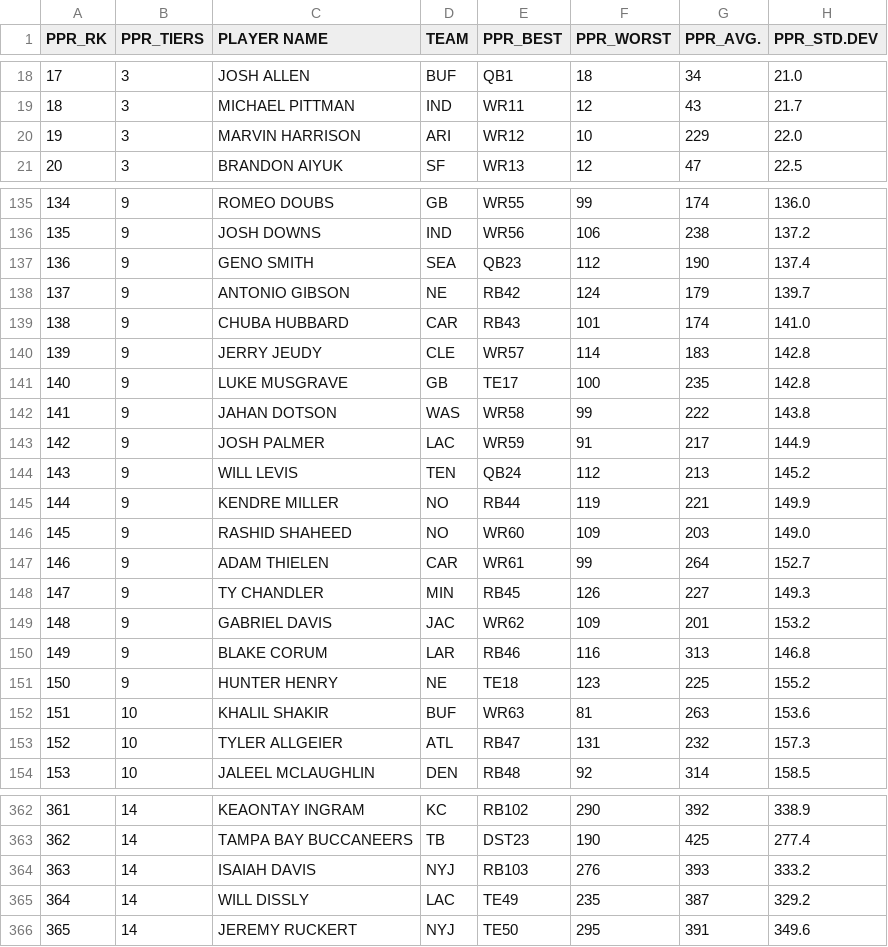
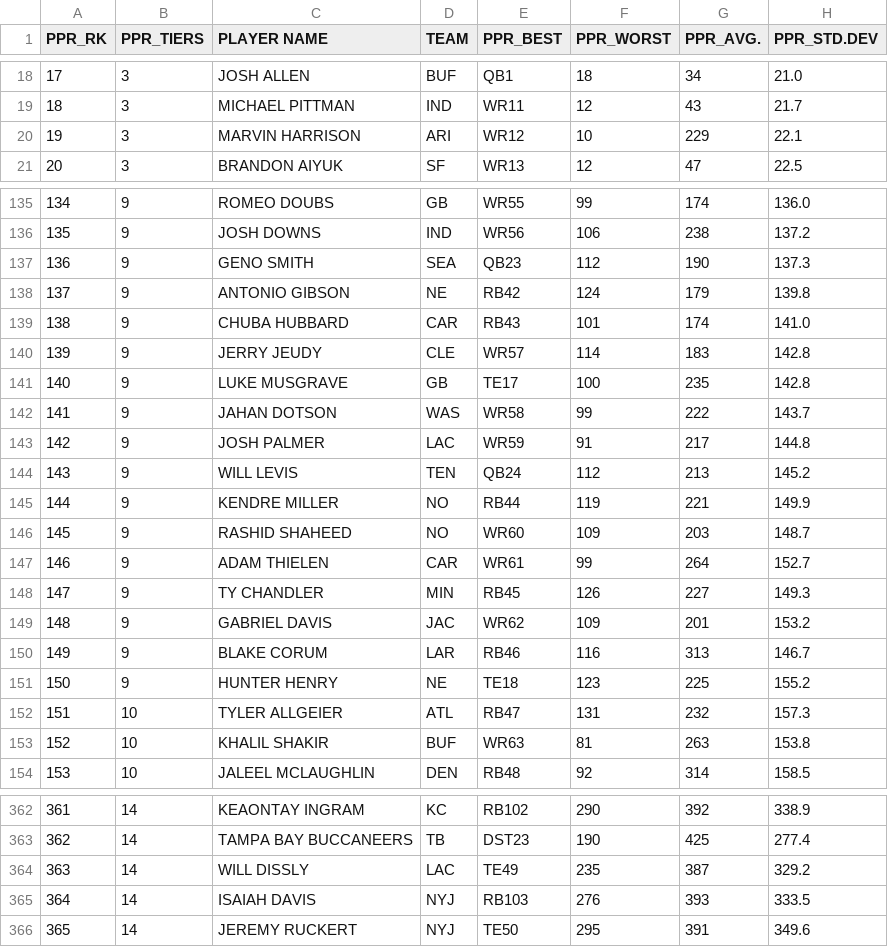
Before and after one commit to jmandzak/FFDataCollection, a CSV file: stats24/all_ppr_rank_stats.csv, drawn as a sheet; only a part is shown, gaps mark what is left out; the diff covers the shown part only.

```diff
--- a/stats24/all_ppr_rank_stats.csv
+++ b/stats24/all_ppr_rank_stats.csv
@@ -19,3 +19,3 @@ PPR_RK,PPR_TIERS,PLAYER NAME,TEAM,PPR_BEST,PPR_WORST,PPR_AVG.,PPR_STD.DEV
 18,3,MICHAEL PITTMAN,IND,WR11,12,43,21.7
-19,3,MARVIN HARRISON,ARI,WR12,10,229,22.0
+19,3,MARVIN HARRISON,ARI,WR12,10,229,22.1
 20,3,BRANDON AIYUK,SF,WR13,12,47,22.5
@@ -136,4 +136,4 @@ PPR_RK,PPR_TIERS,PLAYER NAME,TEAM,PPR_BEST,PPR_WORST,PPR_AVG.,PPR_STD.DEV
 135,9,JOSH DOWNS,IND,WR56,106,238,137.2
-136,9,GENO SMITH,SEA,QB23,112,190,137.4
-137,9,ANTONIO GIBSON,NE,RB42,124,179,139.7
+136,9,GENO SMITH,SEA,QB23,112,190,137.3
+137,9,ANTONIO GIBSON,NE,RB42,124,179,139.8
 138,9,CHUBA HUBBARD,CAR,RB43,101,174,141.0
@@ -141,7 +141,7 @@ PPR_RK,PPR_TIERS,PLAYER NAME,TEAM,PPR_BEST,PPR_WORST,PPR_AVG.,PPR_STD.DEV
 140,9,LUKE MUSGRAVE,GB,TE17,100,235,142.8
-141,9,JAHAN DOTSON,WAS,WR58,99,222,143.8
-142,9,JOSH PALMER,LAC,WR59,91,217,144.9
+141,9,JAHAN DOTSON,WAS,WR58,99,222,143.7
+142,9,JOSH PALMER,LAC,WR59,91,217,144.8
 143,9,WILL LEVIS,TEN,QB24,112,213,145.2
 144,9,KENDRE MILLER,NO,RB44,119,221,149.9
-145,9,RASHID SHAHEED,NO,WR60,109,203,149.0
+145,9,RASHID SHAHEED,NO,WR60,109,203,148.7
 146,9,ADAM THIELEN,CAR,WR61,99,264,152.7
@@ -149,6 +149,6 @@ PPR_RK,PPR_TIERS,PLAYER NAME,TEAM,PPR_BEST,PPR_WORST,PPR_AVG.,PPR_STD.DEV
 148,9,GABRIEL DAVIS,JAC,WR62,109,201,153.2
-149,9,BLAKE CORUM,LAR,RB46,116,313,146.8
+149,9,BLAKE CORUM,LAR,RB46,116,313,146.7
 150,9,HUNTER HENRY,NE,TE18,123,225,155.2
-151,10,KHALIL SHAKIR,BUF,WR63,81,263,153.6
-152,10,TYLER ALLGEIER,ATL,RB47,131,232,157.3
+151,10,TYLER ALLGEIER,ATL,RB47,131,232,157.3
+152,10,KHALIL SHAKIR,BUF,WR63,81,263,153.8
 153,10,JALEEL MCLAUGHLIN,DEN,RB48,92,314,158.5
@@ -363,4 +363,4 @@ PPR_RK,PPR_TIERS,PLAYER NAME,TEAM,PPR_BEST,PPR_WORST,PPR_AVG.,PPR_STD.DEV
 362,14,TAMPA BAY BUCCANEERS,TB,DST23,190,425,277.4
-363,14,ISAIAH DAVIS,NYJ,RB103,276,393,333.2
-364,14,WILL DISSLY,LAC,TE49,235,387,329.2
+363,14,WILL DISSLY,LAC,TE49,235,387,329.2
+364,14,ISAIAH DAVIS,NYJ,RB103,276,393,333.5
 365,14,JEREMY RUCKERT,NYJ,TE50,295,391,349.6
```
Also changed, not shown: 47 edited cells elsewhere in this file, stats24/rb_ppr_rank_stats.csv, stats24/rb_rank_stats.csv, 2 other files.
